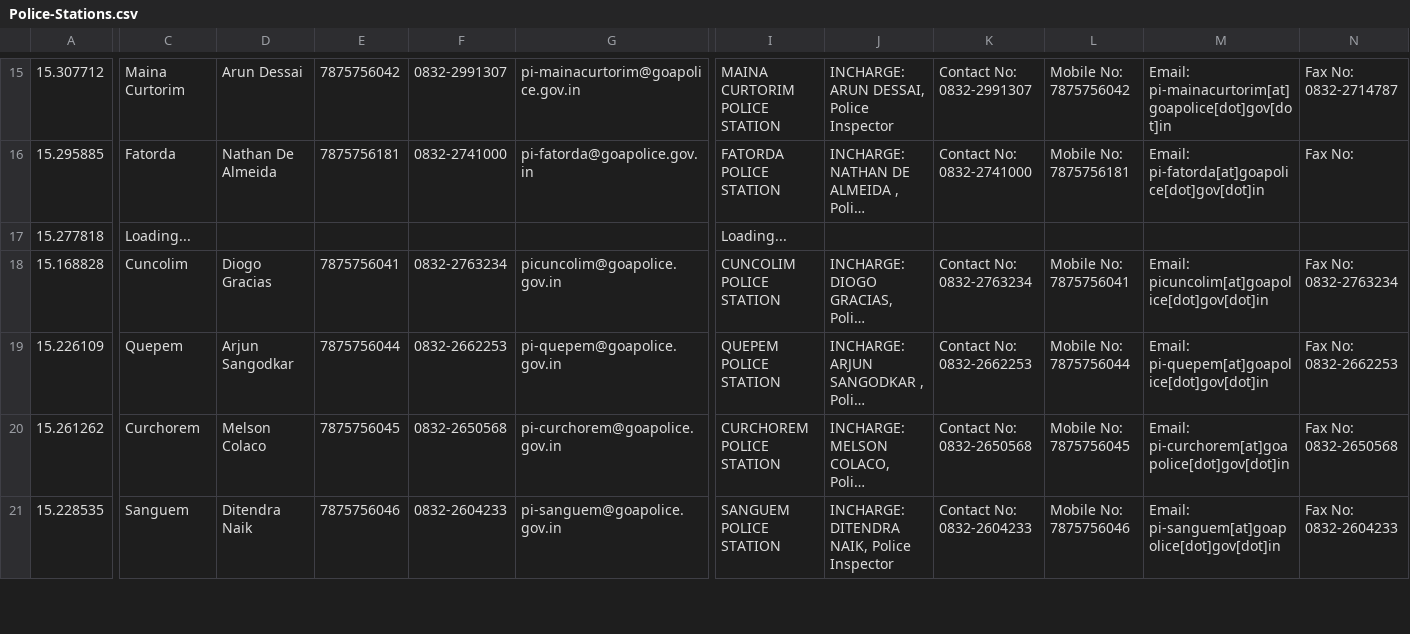
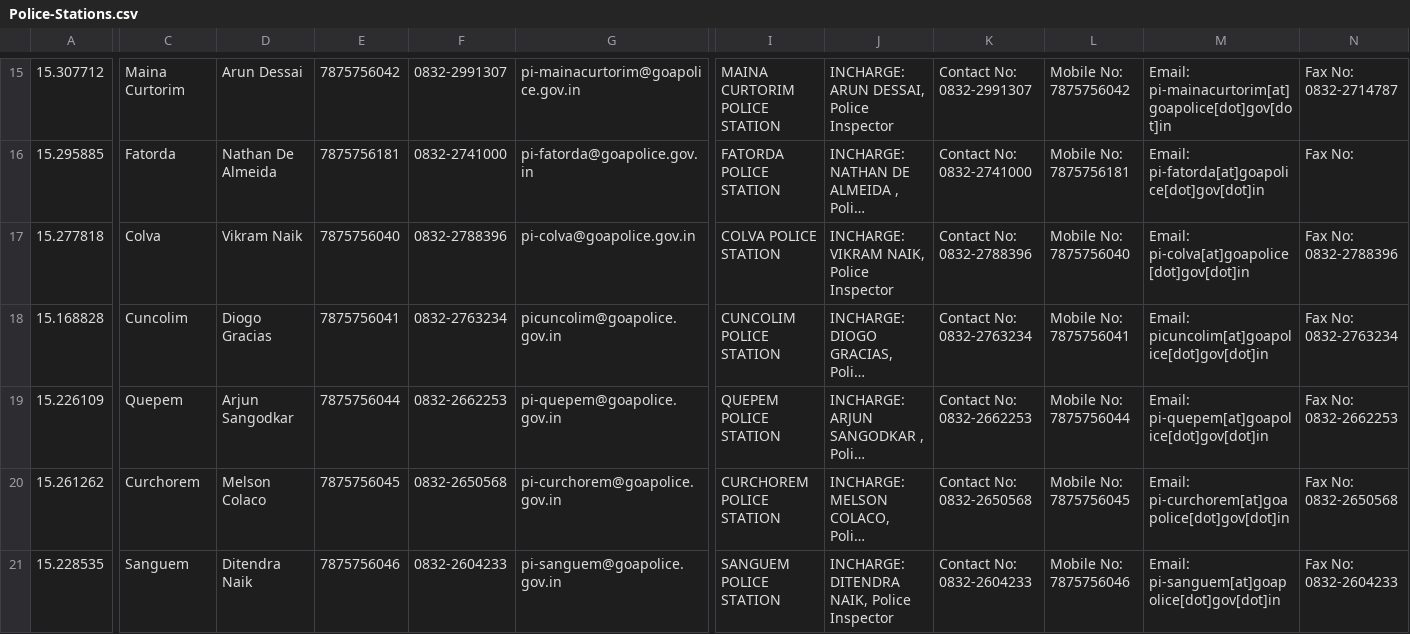
Before and after one commit to alansaviolobo/google-sheets-to-json-converter, a CSV file: data/Police-Stations.csv, drawn as a sheet; only a part is shown, gaps mark what is left out; long unchanged cells end in …; the diff covers the shown part only; the diff names each change by its address in the sheet, - before the commit and + after, or states it on an @@ line.

```diff
--- a/data/Police-Stations.csv
+++ b/data/Police-Stations.csv
-C17: Loading...
+C17: Colva
-D17: (empty)
+D17: Vikram Naik
-E17: (empty)
+E17: 7875756040
-F17: (empty)
+F17: 0832-2788396
-G17: (empty)
+G17: pi-colva@goapolice.gov.in
-I17: Loading...
+I17: COLVA POLICE STATION
-J17: (empty)
+J17: INCHARGE: VIKRAM NAIK, Police Inspector
-K17: (empty)
+K17: Contact No: 0832-2788396
-L17: (empty)
+L17: Mobile No: 7875756040
-M17: (empty)
+M17: Email: pi-colva[at]goapolice[dot]gov[dot]in
-N17: (empty)
+N17: Fax No: 0832-2788396
```
Also changed, not shown: 22 edited cells elsewhere in this file, data/Boats.csv, data/Dam-Levels.csv, 12 other files.
